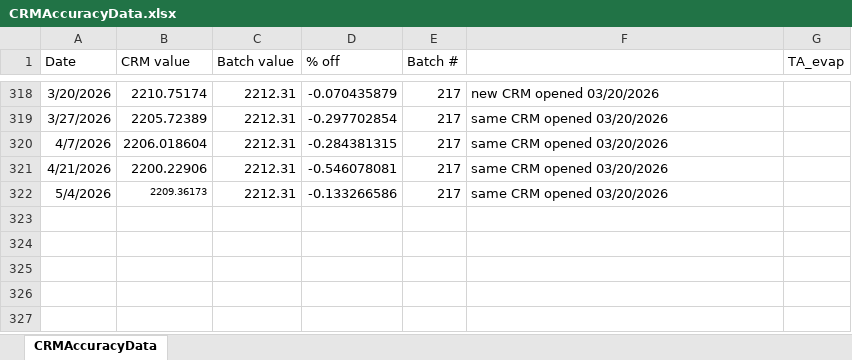
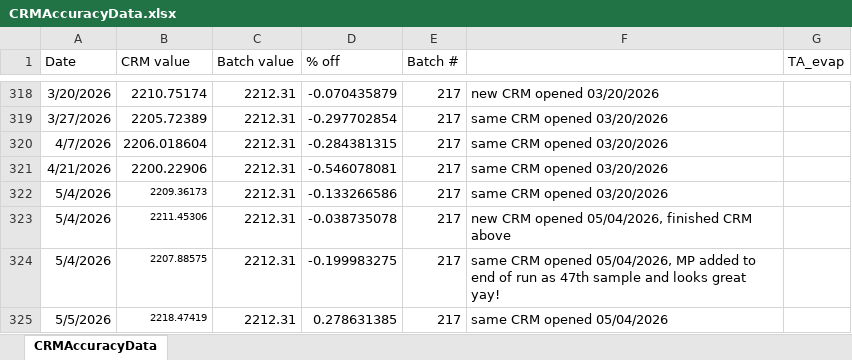
Before and after one commit to SilbigerLab/Titrator, an Excel workbook: Data/CRMAccuracyData.xlsx, sheet CRMAccuracyData, drawn as a sheet; only a part is shown, gaps mark what is left out; values as stored, in another font and other column widths than the file's, no borders; the diff names each change by its address in the sheet, - before the commit and + after, or states it on an @@ line.

```diff
--- a/Data/CRMAccuracyData.xlsx (sheet CRMAccuracyData)
+++ b/Data/CRMAccuracyData.xlsx (sheet CRMAccuracyData)
+row 323: 5/4/2026 | 2211.45306 | 2212.31 | -0.038735078 | 217 | new CRM opened 05/04/2026, finished CRM above
+row 324: 5/4/2026 | 2207.88575 | 2212.31 | -0.199983275 | 217 | same CRM opened 05/04/2026, MP added to end of run as 47th sample and looks great yay!
+row 325: 5/5/2026 | 2218.47419 | 2212.31 | 0.278631385 | 217 | same CRM opened 05/04/2026
```
Also changed, not shown: 21 other files.
